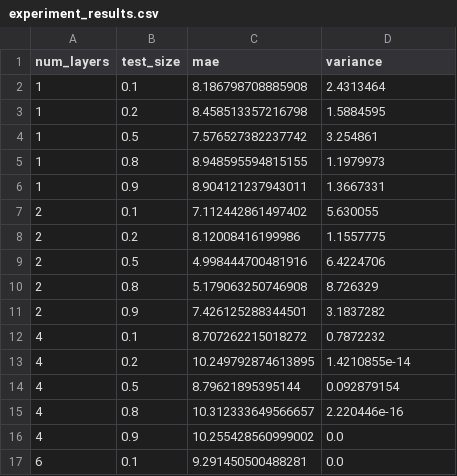
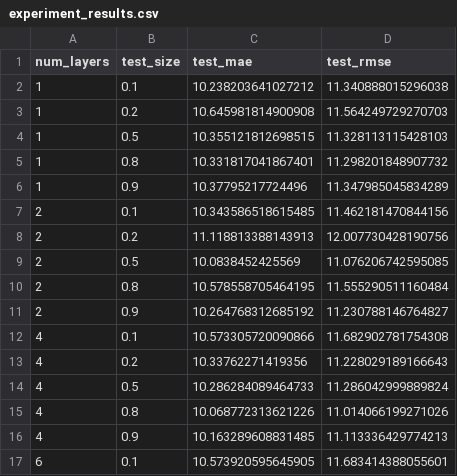
Before and after one commit to Keram-Gog/ResearchHub, a CSV file: Exp1_ModelComparison/2_BayesianNN/experiment_results.csv, drawn as a sheet; only a part is shown; the diff covers the shown part only.

```diff
--- a/Exp1_ModelComparison/2_BayesianNN/experiment_results.csv
+++ b/Exp1_ModelComparison/2_BayesianNN/experiment_results.csv
@@ -1,17 +1,17 @@
-num_layers,test_size,mae,variance
-1,0.1,8.186798708885908,2.4313464
-1,0.2,8.458513357216798,1.5884595
-1,0.5,7.576527382237742,3.254861
-1,0.8,8.948595594815155,1.1979973
-1,0.9,8.904121237943011,1.3667331
-2,0.1,7.112442861497402,5.630055
-2,0.2,8.12008416199986,1.1557775
-2,0.5,4.998444700481916,6.4224706
-2,0.8,5.179063250746908,8.726329
-2,0.9,7.426125288344501,3.1837282
-4,0.1,8.707262215018272,0.7872232
-4,0.2,10.249792874613895,1.4210855e-14
-4,0.5,8.79621895395144,0.092879154
-4,0.8,10.312333649566657,2.220446e-16
-4,0.9,10.255428560999002,0.0
-6,0.1,9.291450500488281,0.0
+num_layers,test_size,test_mae,test_rmse
+1,0.1,10.238203641027212,11.340888015296038
+1,0.2,10.645981814900908,11.564249729270703
+1,0.5,10.355121812698515,11.328113115428103
+1,0.8,10.331817041867401,11.298201848907732
+1,0.9,10.37795217724496,11.347985045834289
+2,0.1,10.343586518615485,11.462181470844156
+2,0.2,11.118813388143913,12.007730428190756
+2,0.5,10.0838452425569,11.076206742595085
+2,0.8,10.578558705464195,11.555290511160484
+2,0.9,10.264768312685192,11.230788146764827
+4,0.1,10.573305720090866,11.682902781754308
+4,0.2,10.33762271419356,11.228029189166643
+4,0.5,10.286284089464733,11.286042999889824
+4,0.8,10.068772313621226,11.014066199271026
+4,0.9,10.163289608831485,11.113336429774213
+6,0.1,10.573920595645905,11.683414388055601
```
Also changed, not shown: 38 edited cells elsewhere in this file, Exp3_MultivariatePredictions/1_FullyConnectedNN/experiment_results.csv, Exp4_TimeSeriesPrediction/1_FullyConnectedNN/experiment_results.csv, 30 other files.
